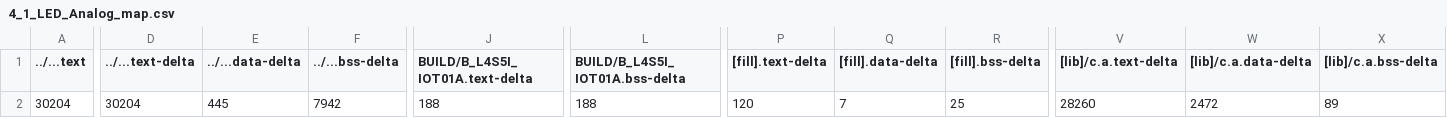
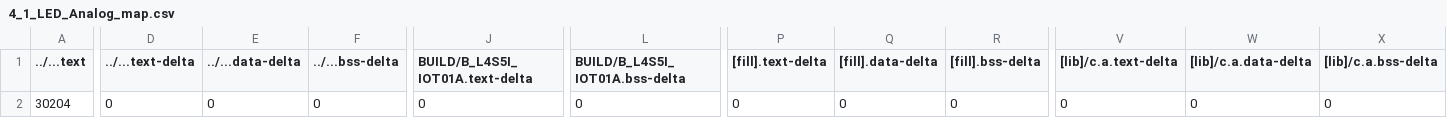
Before and after one commit to byron936/mbed04, a CSV file: 4_1_LED_Analog/BUILD/B_L4S5I_IOT01A/GCC_ARM/4_1_LED_Analog_map.csv, drawn as a sheet; only a part is shown, gaps mark what is left out; the diff covers the shown part only; the diff names each change by its address in the sheet, - before the commit and + after, or states it on an @@ line.

```diff
--- a/4_1_LED_Analog/BUILD/B_L4S5I_IOT01A/GCC_ARM/4_1_LED_Analog_map.csv
+++ b/4_1_LED_Analog/BUILD/B_L4S5I_IOT01A/GCC_ARM/4_1_LED_Analog_map.csv
-D2 (../...text-delta): 30204
+D2 (../...text-delta): 0
-E2 (../...data-delta): 445
+E2 (../...data-delta): 0
-F2 (../...bss-delta): 7942
+F2 (../...bss-delta): 0
-J2 (BUILD/B_L4S5I_IOT01A.text-delta): 188
+J2 (BUILD/B_L4S5I_IOT01A.text-delta): 0
-L2 (BUILD/B_L4S5I_IOT01A.bss-delta): 188
+L2 (BUILD/B_L4S5I_IOT01A.bss-delta): 0
-P2 ([fill].text-delta): 120
+P2 ([fill].text-delta): 0
-Q2 ([fill].data-delta): 7
+Q2 ([fill].data-delta): 0
-R2 ([fill].bss-delta): 25
+R2 ([fill].bss-delta): 0
-V2 ([lib]/c.a.text-delta): 28260
+V2 ([lib]/c.a.text-delta): 0
-W2 ([lib]/c.a.data-delta): 2472
+W2 ([lib]/c.a.data-delta): 0
-X2 ([lib]/c.a.bss-delta): 89
+X2 ([lib]/c.a.bss-delta): 0
```
Also changed, not shown: 4 edited cells elsewhere in this file, 30 other files.
